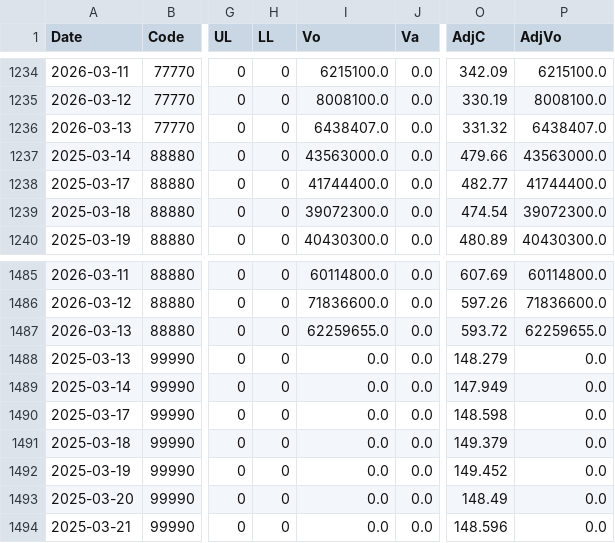
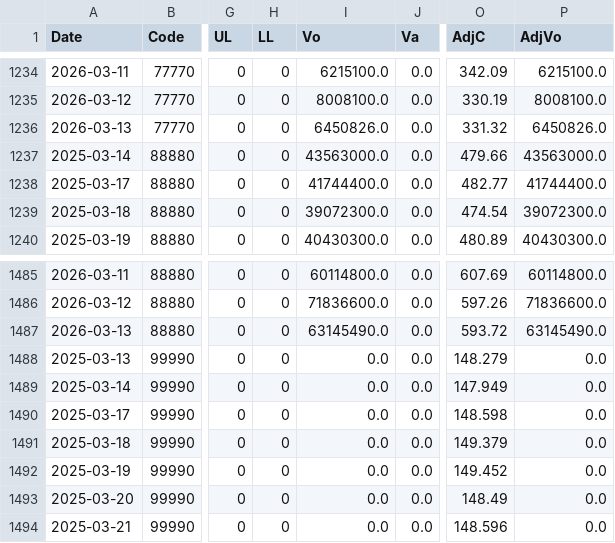
Before and after one commit to fireworkskomatsu-dotcom/weather_ai, a CSV file: prices.csv, drawn as a sheet; only a part is shown, gaps mark what is left out; the diff names each change by its address in the sheet, - before the commit and + after, or states it on an @@ line.

```diff
--- a/prices.csv
+++ b/prices.csv
-I1236 (Vo): 6438407.0
+I1236 (Vo): 6450826.0
-P1236 (AdjVo): 6438407.0
+P1236 (AdjVo): 6450826.0
-I1487 (Vo): 62259655.0
+I1487 (Vo): 63145490.0
-P1487 (AdjVo): 62259655.0
+P1487 (AdjVo): 63145490.0
```
Also changed, not shown: history.csv, 2 other files.
